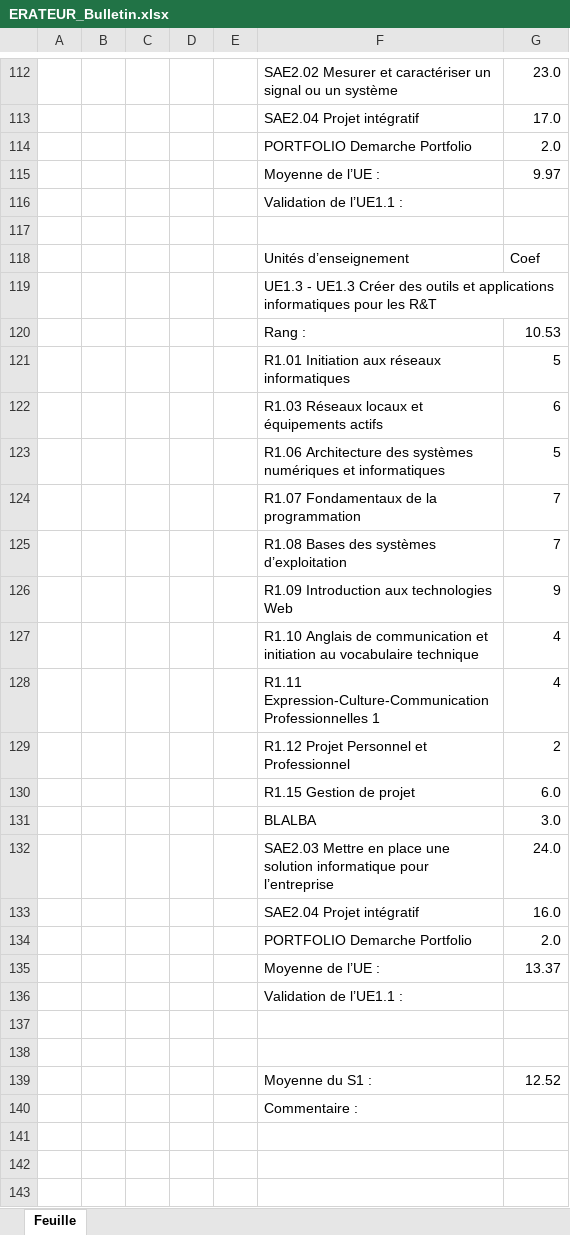
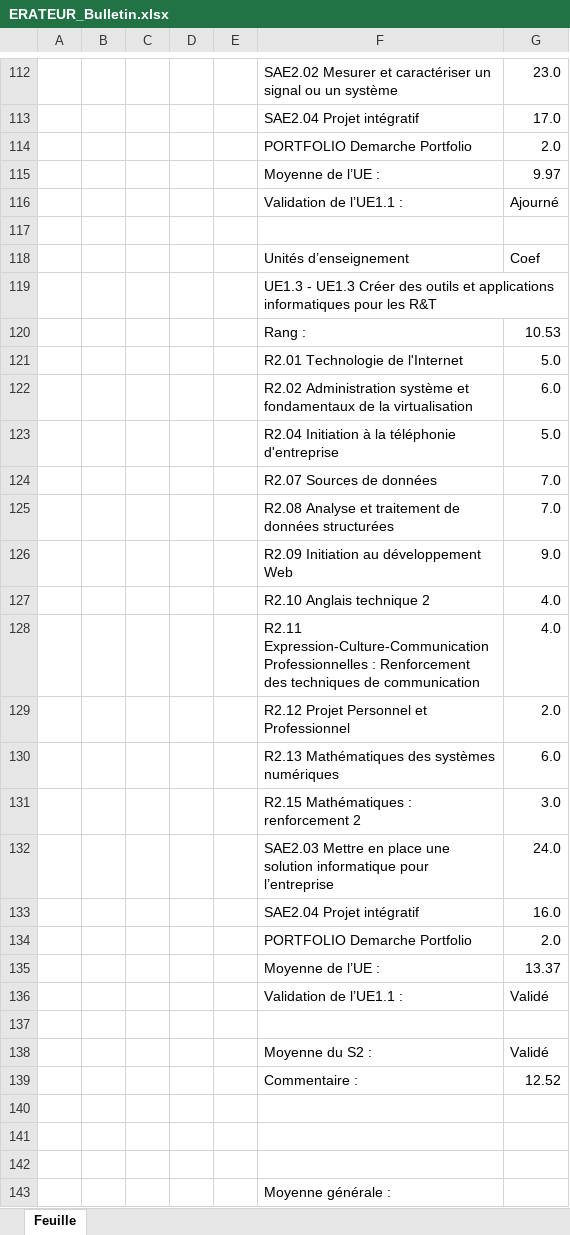
Before and after one commit to Bastiengbl/PROJETgitHUB_BM, an Excel workbook: data/Bulletin/ERATEUR_Bulletin.xlsx, sheet Feuille, drawn as a sheet; only a part is shown, gaps mark what is left out; values as stored, in another font and other column widths than the file's, no cell formats; removed rows and columns are numbered as before the commit, all else as after; the diff covers the shown part only; the diff names each change by its address in the sheet, - before the commit and + after, or states it on an @@ line.

```diff
--- a/data/Bulletin/ERATEUR_Bulletin.xlsx (sheet Feuille)
+++ b/data/Bulletin/ERATEUR_Bulletin.xlsx (sheet Feuille)
-G116: (empty)
+G116: Ajourné
-row 121:  |  |  |  |  | R1.01 Initiation aux réseaux informatiques | 5
-row 122:  |  |  |  |  | R1.03 Réseaux locaux et équipements actifs | 6
-row 123:  |  |  |  |  | R1.06 Architecture des systèmes numériques et informatiques | 5
-row 124:  |  |  |  |  | R1.07 Fondamentaux de la programmation | 7
-row 125:  |  |  |  |  | R1.08 Bases des systèmes d’exploitation | 7
-row 126:  |  |  |  |  | R1.09 Introduction aux technologies Web | 9
-row 127:  |  |  |  |  | R1.10 Anglais de communication et initiation au vocabulaire technique | 4
-row 128:  |  |  |  |  | R1.11 Expression-Culture-Communication Professionnelles 1 | 4
-row 129:  |  |  |  |  | R1.12 Projet Personnel et Professionnel | 2
+row 121:  |  |  |  |  | R2.01 Technologie de l'Internet | 5.0
+row 122:  |  |  |  |  | R2.02 Administration système et fondamentaux de la virtualisation | 6.0
+row 123:  |  |  |  |  | R2.04 Initiation à la téléphonie d'entreprise | 5.0
+row 124:  |  |  |  |  | R2.07 Sources de données | 7.0
+row 125:  |  |  |  |  | R2.08 Analyse et traitement de données structurées | 7.0
+row 126:  |  |  |  |  | R2.09 Initiation au développement Web | 9.0
+row 127:  |  |  |  |  | R2.10 Anglais technique 2 | 4.0
+row 128:  |  |  |  |  | R2.11 Expression-Culture-Communication Professionnelles : Renforcement des techniques de communication | 4.0
+row 129:  |  |  |  |  | R2.12 Projet Personnel et Professionnel | 2.0
-F130: R1.15 Gestion de projet
+F130: R2.13 Mathématiques des systèmes numériques
-F131: BLALBA
+F131: R2.15 Mathématiques : renforcement 2
+row 136:  |  |  |  |  | Validation de l’UE1.1 : | Validé
-F137: Validation de l’UE1.1 :
+F137: (empty)
+row 138:  |  |  |  |  | Moyenne du S2 : | Validé
+row 139:  |  |  |  |  | Commentaire : | 12.52
-row 142:  |  |  |  |  | Moyenne du S1 : | 12.52
+row 142: (empty)
-F143: Commentaire :
+F143: Moyenne générale :
```
Also changed, not shown: 25 added rows, 24 removed rows and 6 edited cells elsewhere in this sheet, cell formats, data/Bulletin/COUREAU_Bulletin.xlsx, data/Bulletin/EUGENE_Bulletin.xlsx, 21 other files.
